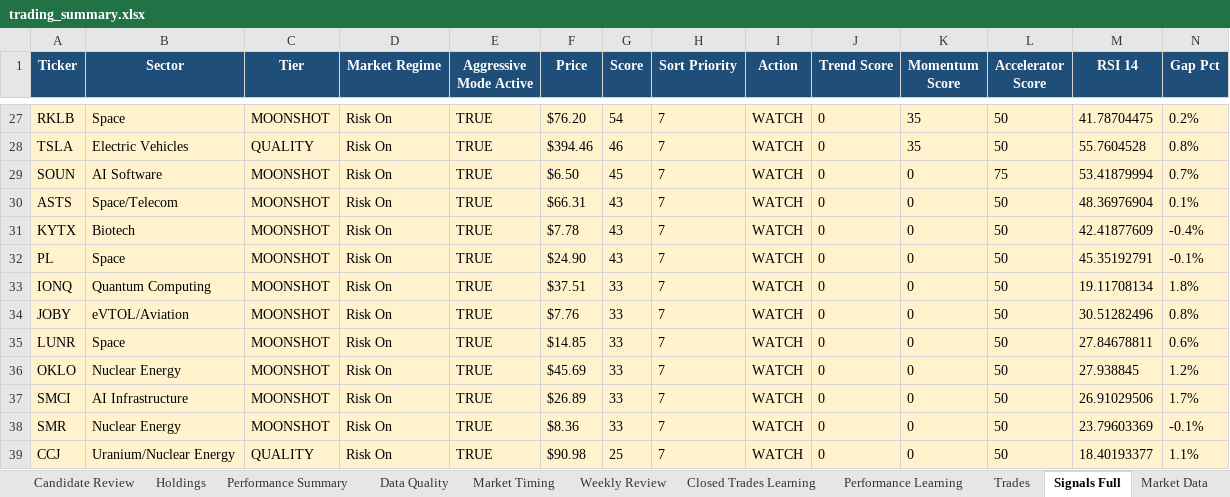
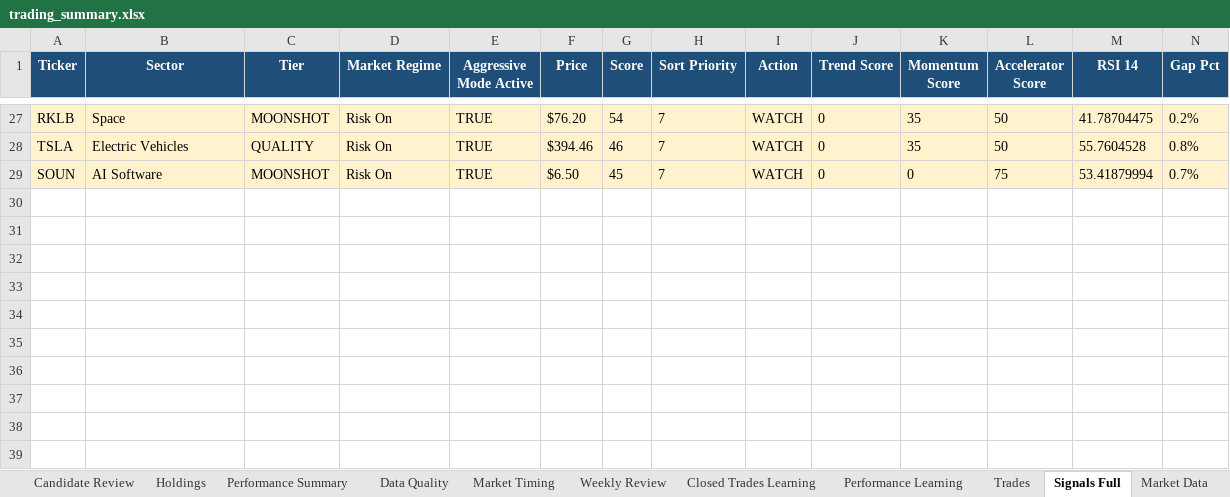
Before and after one commit to nicklc14/trading-engine-v2, an Excel workbook: output/trading_summary.xlsx, sheet Signals Full, drawn as a sheet; only a part is shown, gaps mark what is left out; values as stored, in another font and other column widths than the file's, no borders; rows hold the shown columns only; the diff names each change by its address in the sheet, - before the commit and + after, or states it on an @@ line.

```diff
--- a/output/trading_summary.xlsx (sheet Signals Full)
+++ b/output/trading_summary.xlsx (sheet Signals Full)
-row 30: ASTS | Space/Telecom | MOONSHOT | Risk On | TRUE | $66.31 | 43 | 7 | WATCH | 0 | 0 | 50 | 48.36976904 | 0.1%
-row 31: KYTX | Biotech | MOONSHOT | Risk On | TRUE | $7.78 | 43 | 7 | WATCH | 0 | 0 | 50 | 42.41877609 | -0.4%
-row 32: PL | Space | MOONSHOT | Risk On | TRUE | $24.90 | 43 | 7 | WATCH | 0 | 0 | 50 | 45.35192791 | -0.1%
-row 33: IONQ | Quantum Computing | MOONSHOT | Risk On | TRUE | $37.51 | 33 | 7 | WATCH | 0 | 0 | 50 | 19.11708134 | 1.8%
-row 34: JOBY | eVTOL/Aviation | MOONSHOT | Risk On | TRUE | $7.76 | 33 | 7 | WATCH | 0 | 0 | 50 | 30.51282496 | 0.8%
-row 35: LUNR | Space | MOONSHOT | Risk On | TRUE | $14.85 | 33 | 7 | WATCH | 0 | 0 | 50 | 27.84678811 | 0.6%
-row 36: OKLO | Nuclear Energy | MOONSHOT | Risk On | TRUE | $45.69 | 33 | 7 | WATCH | 0 | 0 | 50 | 27.938845 | 1.2%
-row 37: SMCI | AI Infrastructure | MOONSHOT | Risk On | TRUE | $26.89 | 33 | 7 | WATCH | 0 | 0 | 50 | 26.91029506 | 1.7%
-row 38: SMR | Nuclear Energy | MOONSHOT | Risk On | TRUE | $8.36 | 33 | 7 | WATCH | 0 | 0 | 50 | 23.79603369 | -0.1%
-row 39: CCJ | Uranium/Nuclear Energy | QUALITY | Risk On | TRUE | $90.98 | 25 | 7 | WATCH | 0 | 0 | 50 | 18.40193377 | 1.1%
```
Also changed, not shown: sheet Candidate Review, sheet Market Timing, sheet Dashboard, sheet Market Data, sheet Performance Learning, sheet Closed Trades Learning, 1 more sheet, 13 other files.
